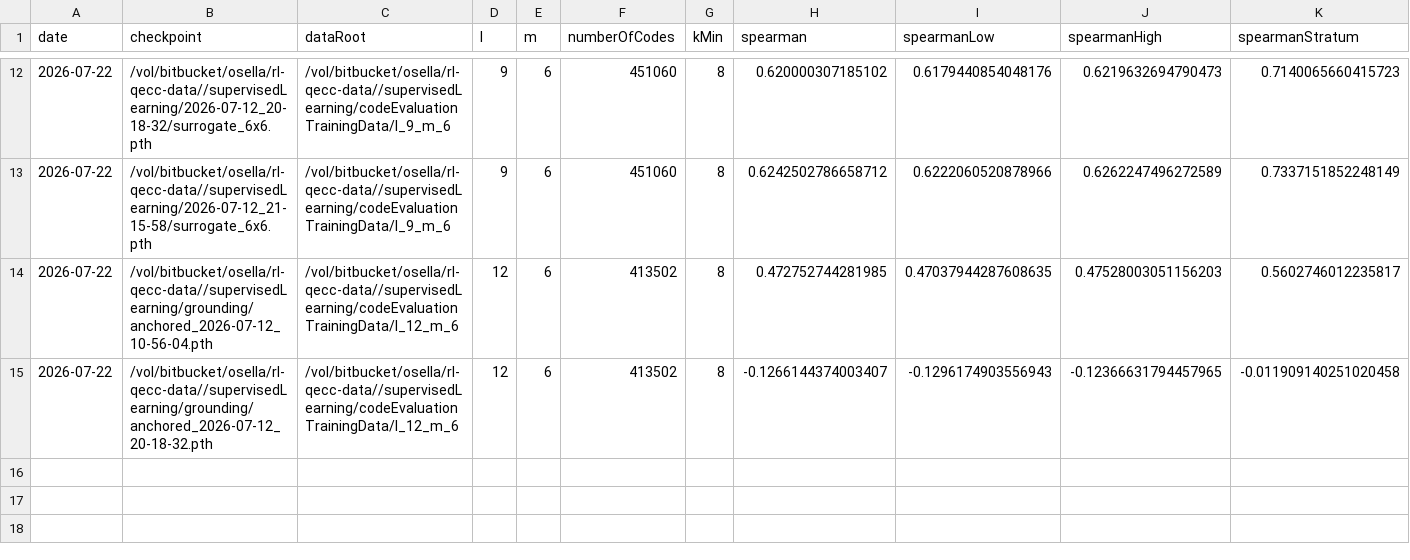
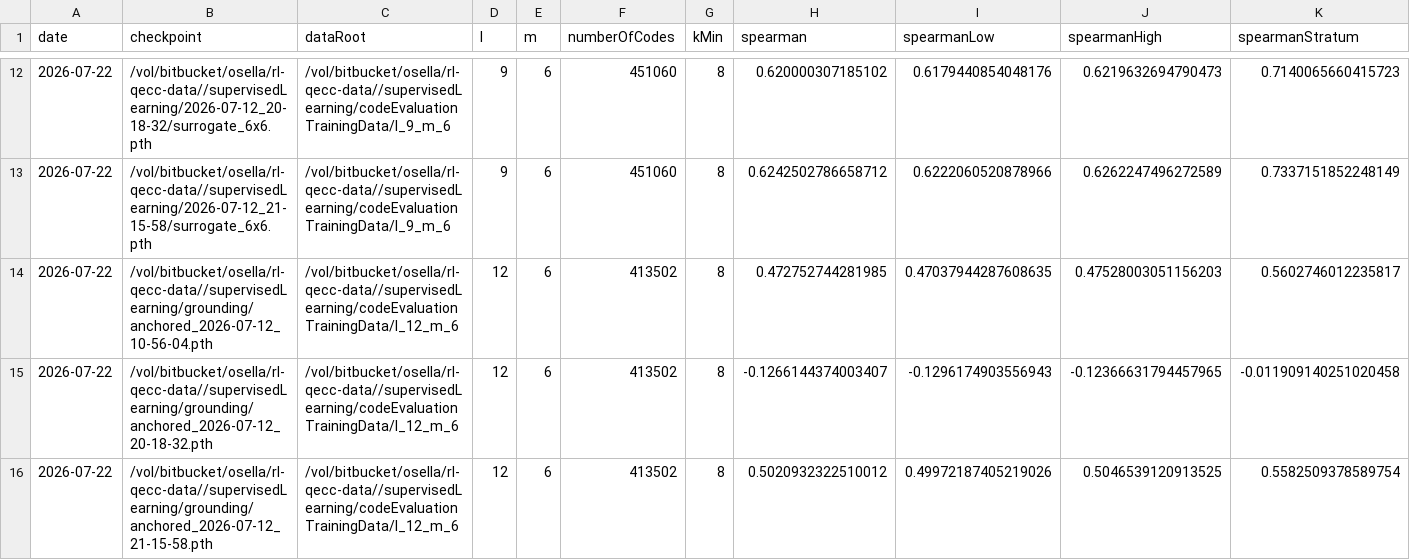
Before and after one commit to Omer-Sella/dataCollection, a CSV file: supervisedLearning/grounding/analysis.csv, drawn as a sheet; only a part is shown, gaps mark what is left out; rows hold the shown columns only; the diff names each change by its address in the sheet, - before the commit and + after, or states it on an @@ line.

```diff
--- a/supervisedLearning/grounding/analysis.csv
+++ b/supervisedLearning/grounding/analysis.csv
+row 16: 2026-07-22 | /vol/bitbucket/osella/rl-qecc-data//supervisedLearning/grounding/anchored_2026-07-12_21-15-58.pth | /vol/bitbucket/osella/rl-qecc-data//supervisedLearning/codeEvaluationTrainingData/l_12_m_6 | 12 | 6 | 413502 | 8 | 0.5020932322510012 | 0.49972187405219026 | 0.5046539120913525 | 0.5582509378589754
```
Also changed, not shown: 20 other files.
